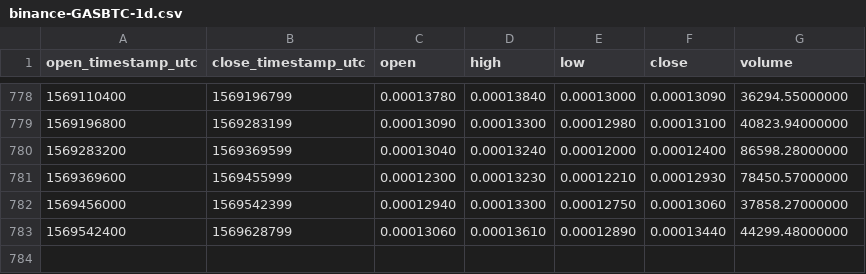
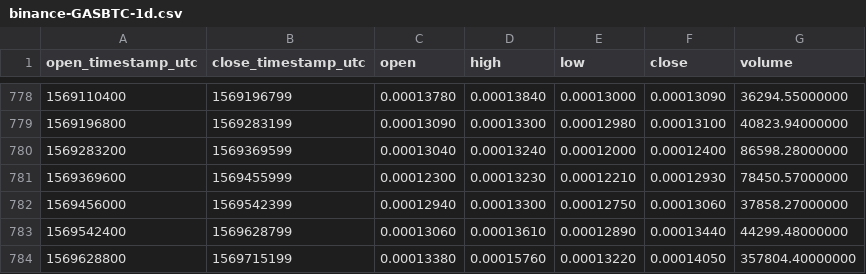
Before and after one commit to cryptobigbro/binance-GASBTC, a CSV file: binance-GASBTC-1d.csv, drawn as a sheet; only a part is shown, gaps mark what is left out.

Commit message:
Update OHLCV data.

```diff
--- a/binance-GASBTC-1d.csv
+++ b/binance-GASBTC-1d.csv
@@ -783 +783,2 @@ open_timestamp_utc,close_timestamp_utc,open,high,low,close,volume
 1569542400,1569628799,0.00013060,0.00013610,0.00012890,0.00013440,44299.48000000
+1569628800,1569715199,0.00013380,0.00015760,0.00013220,0.00014050,357804.40000000
```
Also changed, not shown: 1 other file.
